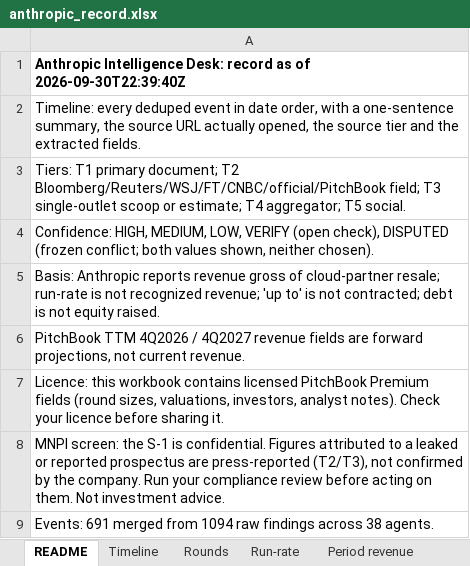
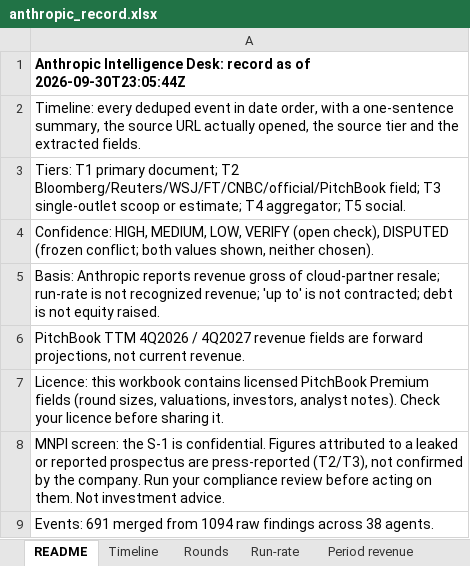
Before and after one commit to HRPB-SA/pitchbook-analyst-agent, an Excel workbook: data/anthropic_record.xlsx, sheet README, drawn as a sheet; values as stored, in another font and other column widths than the file's, no borders; the diff names each change by its address in the sheet, - before the commit and + after, or states it on an @@ line.

```diff
--- a/data/anthropic_record.xlsx (sheet README)
+++ b/data/anthropic_record.xlsx (sheet README)
-A1: …as of 2026-09-30T22:39:40Z
+A1: …as of 2026-09-30T23:05:44Z
```
Also changed, not shown: sheet Timeline, 16 other files.
